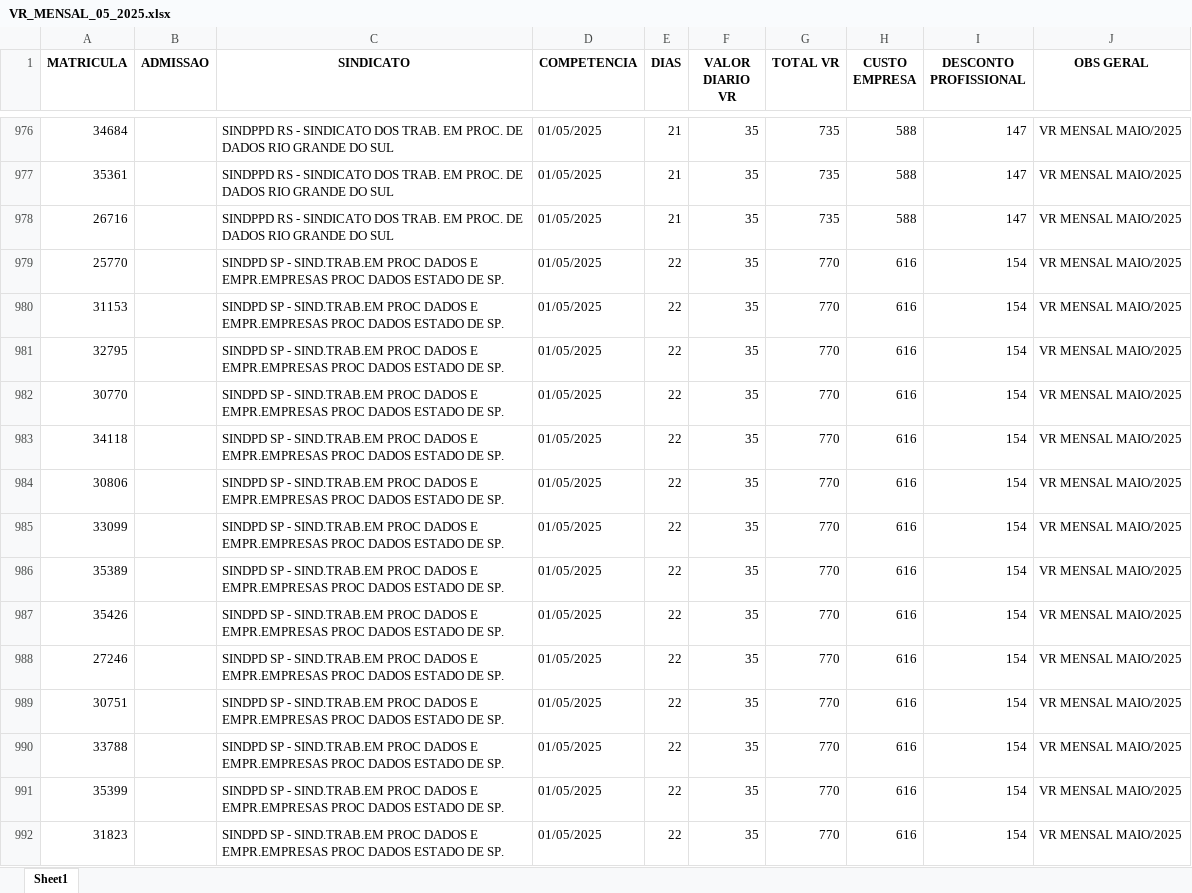
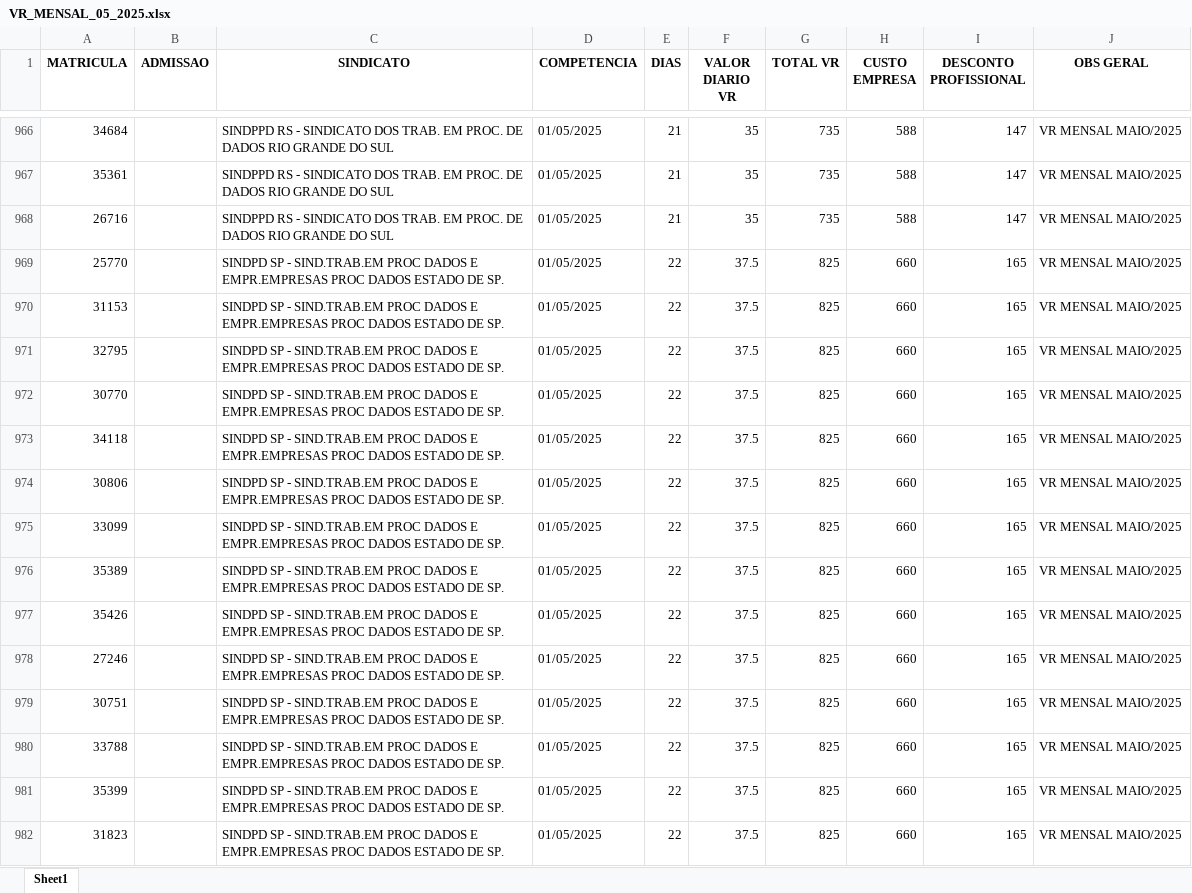
Before and after one commit to lyndontavares/poc-fastapi-llm-vr-back, an Excel workbook: teste/VR_MENSAL_05_2025.xlsx, sheet Sheet1, drawn as a sheet; only a part is shown, gaps mark what is left out; values as stored, in another font and other column widths than the file's, no borders; addresses are those after the commit; the diff covers the shown part only; the diff names each change by its address in the sheet, - before the commit and + after, or states it on an @@ line.

```diff
--- a/teste/VR_MENSAL_05_2025.xlsx (sheet Sheet1)
+++ b/teste/VR_MENSAL_05_2025.xlsx (sheet Sheet1)
-F969:F982 (VALOR DIARIO VR): 35
+F969:F982 (VALOR DIARIO VR): 37.5
-G969:G982 (TOTAL VR): 770
+G969:G982 (TOTAL VR): 825
-H969:H982 (CUSTO EMPRESA): 616
+H969:H982 (CUSTO EMPRESA): 660
-I969:I982 (DESCONTO PROFISSIONAL): 154
+I969:I982 (DESCONTO PROFISSIONAL): 165
```
Also changed, not shown: 22 removed rows and 1600 edited cells elsewhere in this sheet, 2 other files.
